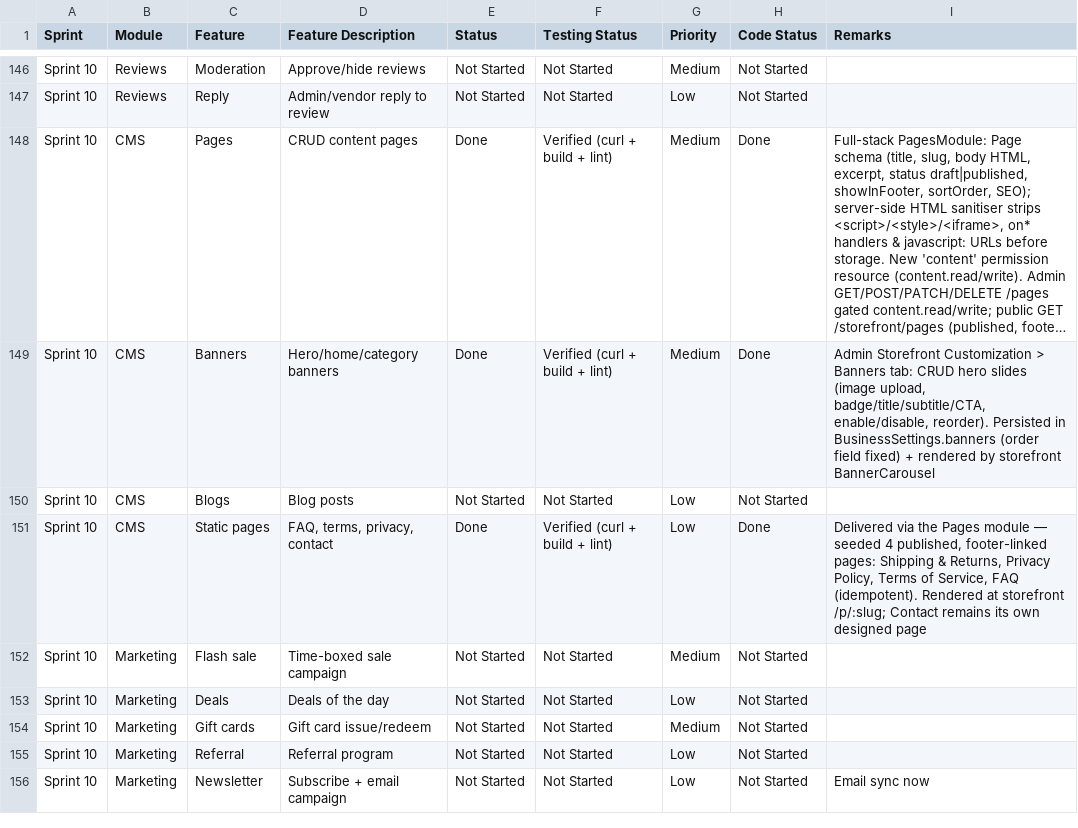
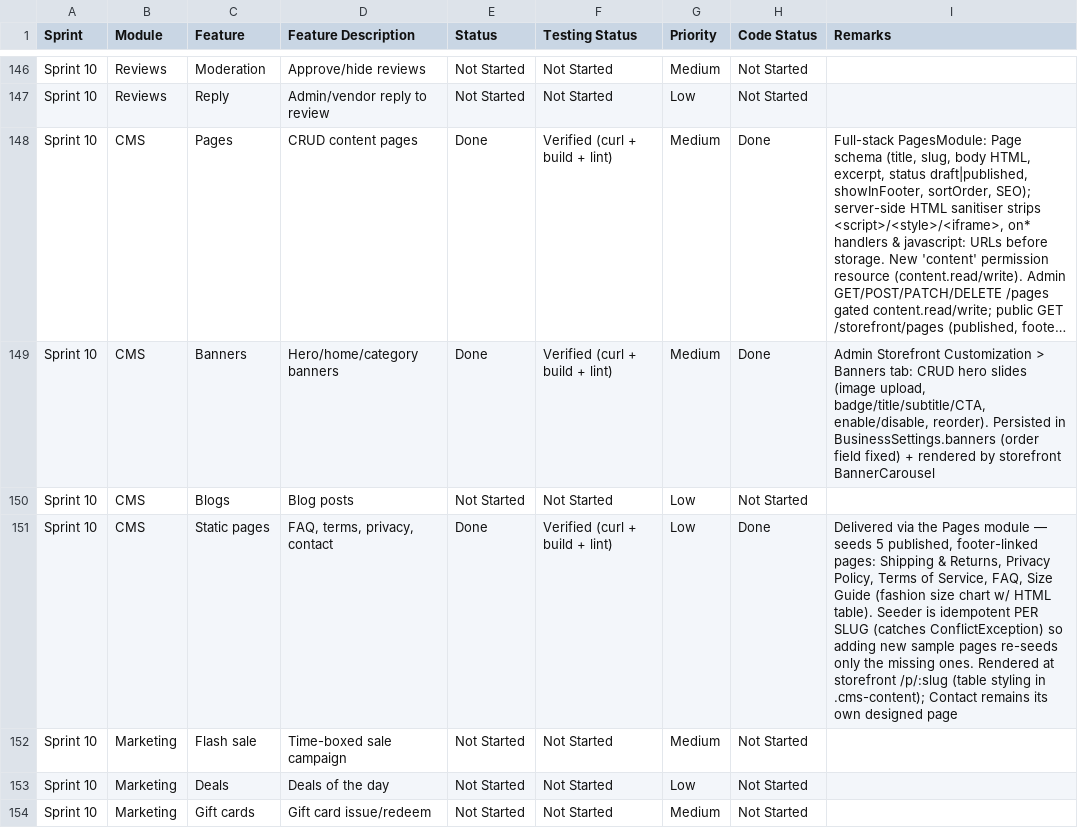
Before and after one commit to Pandi2352/Ecommerce, a CSV file: docs/sprint-plan.csv, drawn as a sheet; only a part is shown, gaps mark what is left out; the shorter side is filled out with more unchanged rows; long unchanged cells end in ….

Commit message:
feat: initialize project documentation, global styles, and backend seed script

```diff
--- a/docs/sprint-plan.csv
+++ b/docs/sprint-plan.csv
@@ -150,3 +150,3 @@ Sprint 10,CMS,Banners,Hero/home/category banners,Done,Verified (curl + build + l
 Sprint 10,CMS,Blogs,Blog posts,Not Started,Not Started,Low,Not Started,
-Sprint 10,CMS,Static pages,"FAQ, terms, privacy, contact",Done,Verified (curl + build + lint),Low,Done,"Delivered via the Pages module — seeded 4 published, footer-linked pages: Shipping & Returns, Privacy Policy, Terms of Service, FAQ (idempotent). Rendered at storefront /p/:slug; Contact remains its own designed page"
+Sprint 10,CMS,Static pages,"FAQ, terms, privacy, contact",Done,Verified (curl + build + lint),Low,Done,"Delivered via the Pages module — seeds 5 published, footer-linked pages: Shipping & Returns, Privacy Policy, Terms of Service, FAQ, Size Guide (fashion size chart w/ HTML table). Seeder is idempotent PER SLUG (catches ConflictException) so adding new sample pages re-seeds only the missing ones. Rendered at storefront /p/:slug (table styling in .cms-content); Contact remains its own designed page"
 Sprint 10,Marketing,Flash sale,Time-boxed sale campaign,Not Started,Not Started,Medium,Not Started,
```
Also changed, not shown: 2 other files.
